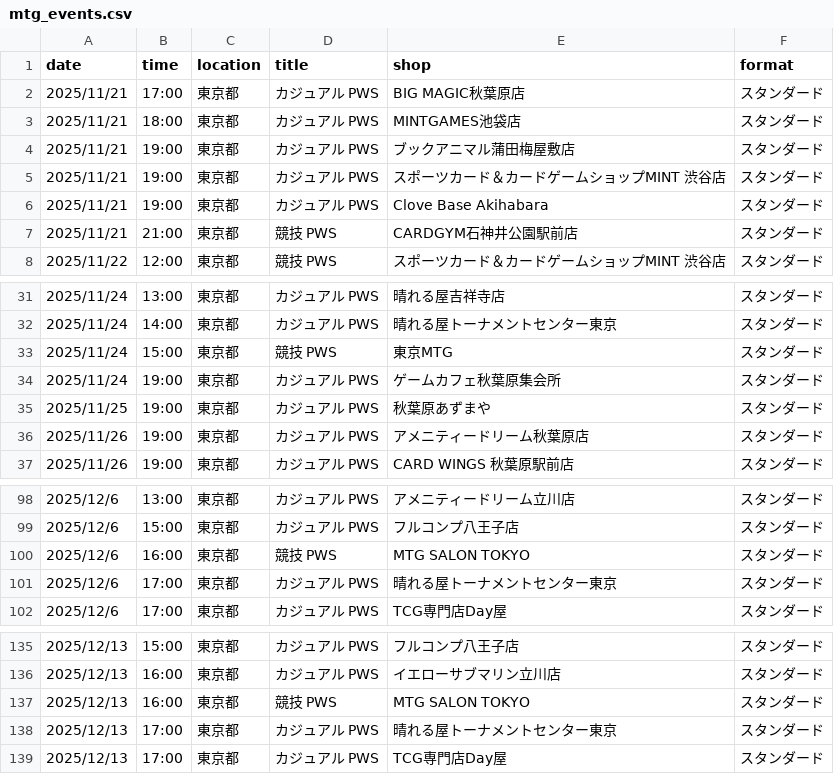
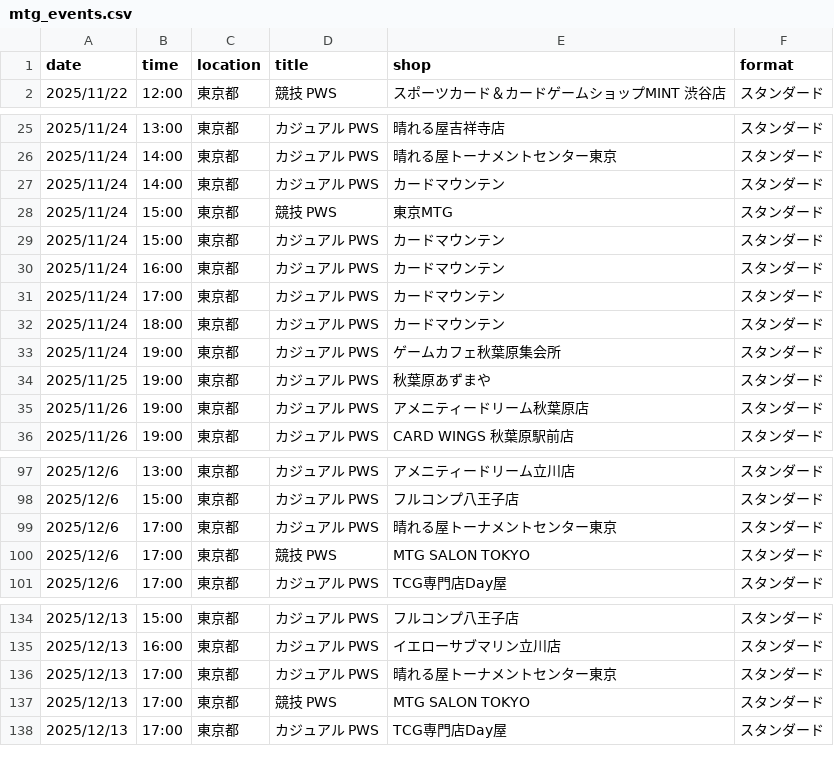
Before and after one commit to wakame1367/mtg_official_event_scraper, a CSV file: mtg_events.csv, drawn as a sheet; only a part is shown, gaps mark what is left out; removed rows and columns are numbered as before the commit, all else as after; the diff covers the shown part only; the diff names each change by its address in the sheet, - before the commit and + after, or states it on an @@ line.

Commit message:
docs: Auto-update MTG events calendar [skip ci] 9ed999b9b4177d3915394fd37ac54a7e7030161e

```diff
--- a/mtg_events.csv
+++ b/mtg_events.csv
-row 2: 2025/11/21 | 17:00 | 東京都 | カジュアル PWS | BIG MAGIC秋葉原店 | スタンダード
-row 3: 2025/11/21 | 18:00 | 東京都 | カジュアル PWS | MINTGAMES池袋店 | スタンダード
-row 4: 2025/11/21 | 19:00 | 東京都 | カジュアル PWS | ブックアニマル蒲田梅屋敷店 | スタンダード
-row 5: 2025/11/21 | 19:00 | 東京都 | カジュアル PWS | スポーツカード＆カードゲームショップMINT 渋谷店 | スタンダード
-row 6: 2025/11/21 | 19:00 | 東京都 | カジュアル PWS | Clove Base Akihabara | スタンダード
-row 7: 2025/11/21 | 21:00 | 東京都 | 競技 PWS | CARDGYM石神井公園駅前店 | スタンダード
+row 27: 2025/11/24 | 14:00 | 東京都 | カジュアル PWS | カードマウンテン | スタンダード
+row 29: 2025/11/24 | 15:00 | 東京都 | カジュアル PWS | カードマウンテン | スタンダード
+row 30: 2025/11/24 | 16:00 | 東京都 | カジュアル PWS | カードマウンテン | スタンダード
+row 31: 2025/11/24 | 17:00 | 東京都 | カジュアル PWS | カードマウンテン | スタンダード
+row 32: 2025/11/24 | 18:00 | 東京都 | カジュアル PWS | カードマウンテン | スタンダード
-row 100: 2025/12/6 | 16:00 | 東京都 | 競技 PWS | MTG SALON TOKYO | スタンダード
+row 100: 2025/12/6 | 17:00 | 東京都 | 競技 PWS | MTG SALON TOKYO | スタンダード
-row 137: 2025/12/13 | 16:00 | 東京都 | 競技 PWS | MTG SALON TOKYO | スタンダード
+row 137: 2025/12/13 | 17:00 | 東京都 | 競技 PWS | MTG SALON TOKYO | スタンダード
```
Also changed, not shown: 1 added row and 1 removed row elsewhere in this file, mtg_events_latest.csv, 2 other files.
